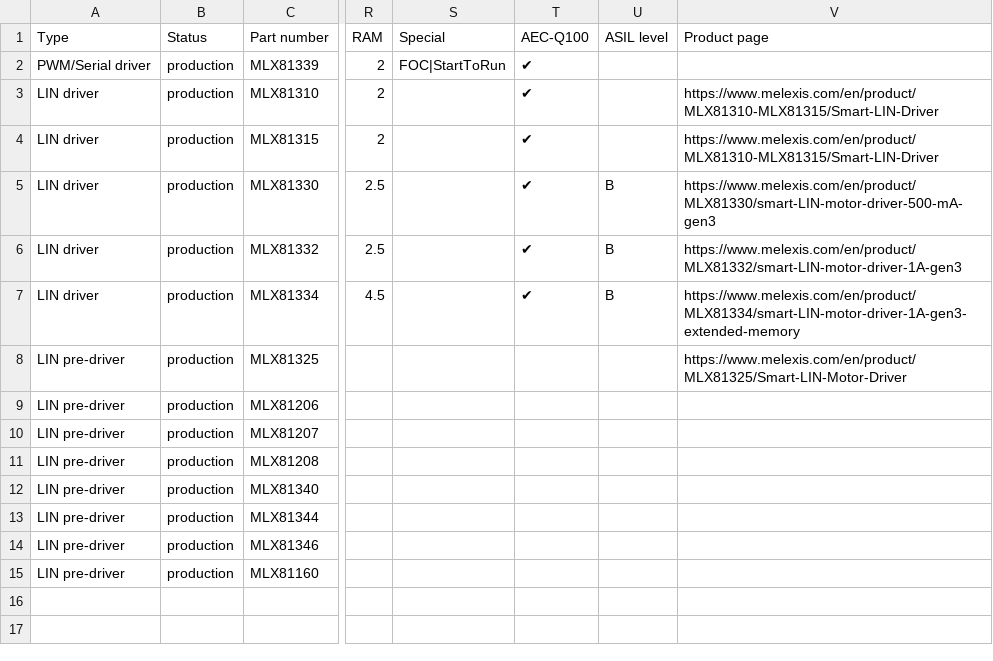
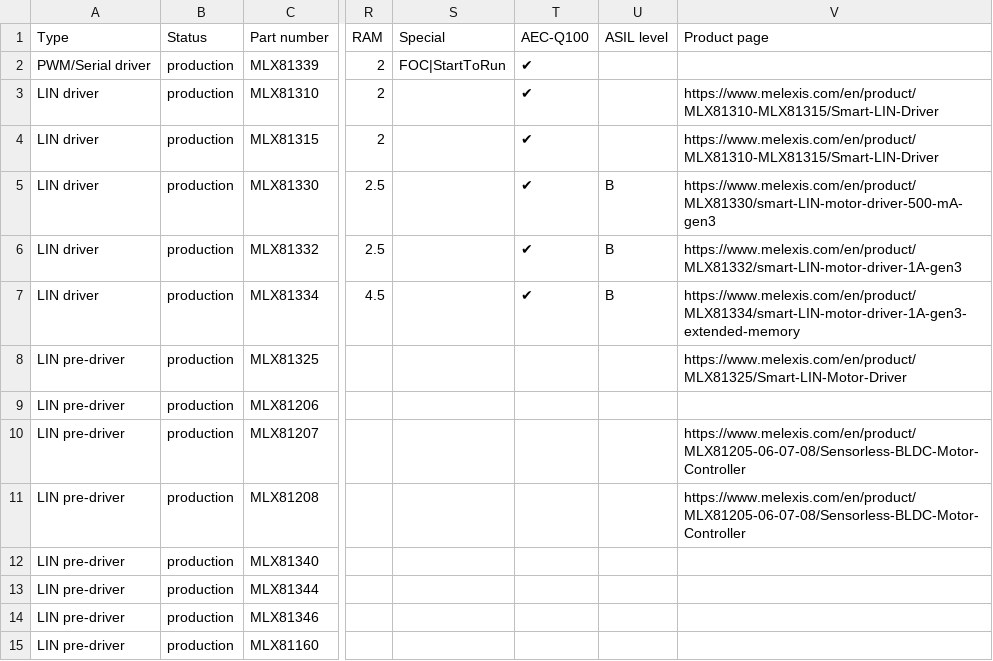
Before and after one commit to MelexisBC/Wizard--Embedded-Motor-Driver-ICs-Data, a CSV file: Embedded-Motor-Driver-ICs-Wizard-Data.csv, drawn as a sheet; only a part is shown, gaps mark what is left out; the diff names each change by its address in the sheet, - before the commit and + after, or states it on an @@ line.

Commit message:
Wizard - Embedded motor driver ICs - Google sheet updated

```diff
--- a/Embedded-Motor-Driver-ICs-Wizard-Data.csv
+++ b/Embedded-Motor-Driver-ICs-Wizard-Data.csv
-V10:V11 (Product page): (empty)
+V10:V11 (Product page): https://www.melexis.com/en/product/MLX81205-06-07-08/Sensorless-BLDC-Motor-Controller
```
